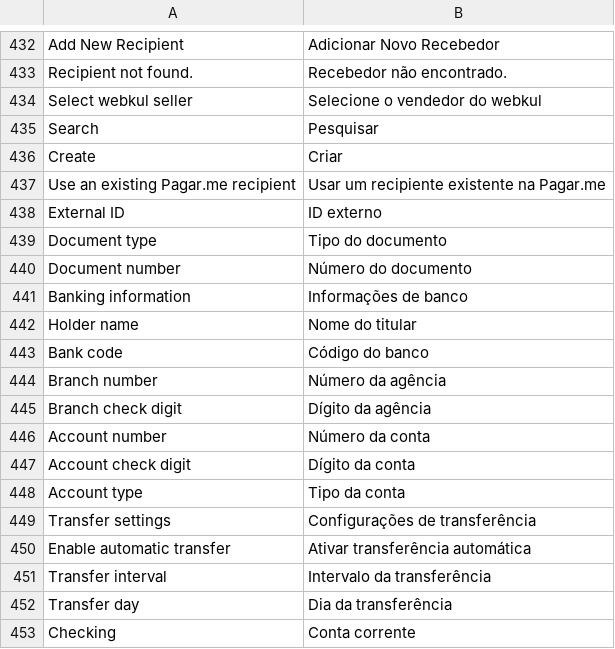
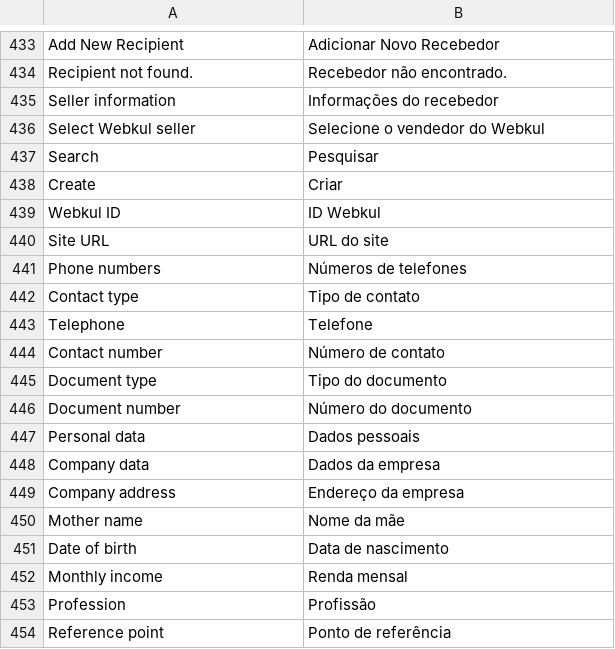
Before and after one commit to pagarme/magento2, a CSV file: i18n/pt_BR.csv, drawn as a sheet; only a part is shown, gaps mark what is left out; the shorter side is filled out with more unchanged rows; the diff covers the shown part only.

Commit message:
adding new fields to recipients

```diff
--- a/i18n/pt_BR.csv
+++ b/i18n/pt_BR.csv
@@ -433,7 +434,12 @@
 "Recipient not found.","Recebedor não encontrado."
-"Select webkul seller","Selecione o vendedor do webkul"
+"Seller information","Informações do recebedor"
+"Select Webkul seller","Selecione o vendedor do Webkul"
 "Search","Pesquisar"
 "Create","Criar"
-"Use an existing Pagar.me recipient","Usar um recipiente existente na Pagar.me"
-"External ID","ID externo"
+"Webkul ID","ID Webkul"
+"Site URL","URL do site"
+"Phone numbers","Números de telefones"
+"Contact type","Tipo de contato"
+"Telephone","Telefone"
+"Contact number","Número de contato"
 "Document type","Tipo do documento"
@@ -440,0 +447,8 @@
+"Personal data","Dados pessoais"
+"Company data","Dados da empresa"
+"Company address","Endereço da empresa"
+"Mother name","Nome da mãe"
+"Date of birth","Data de nascimento"
+"Monthly income","Renda mensal"
+"Profession","Profissão"
+"Reference point","Ponto de referência"
```
Also changed, not shown: 12 added rows elsewhere in this file, 18 other files.
